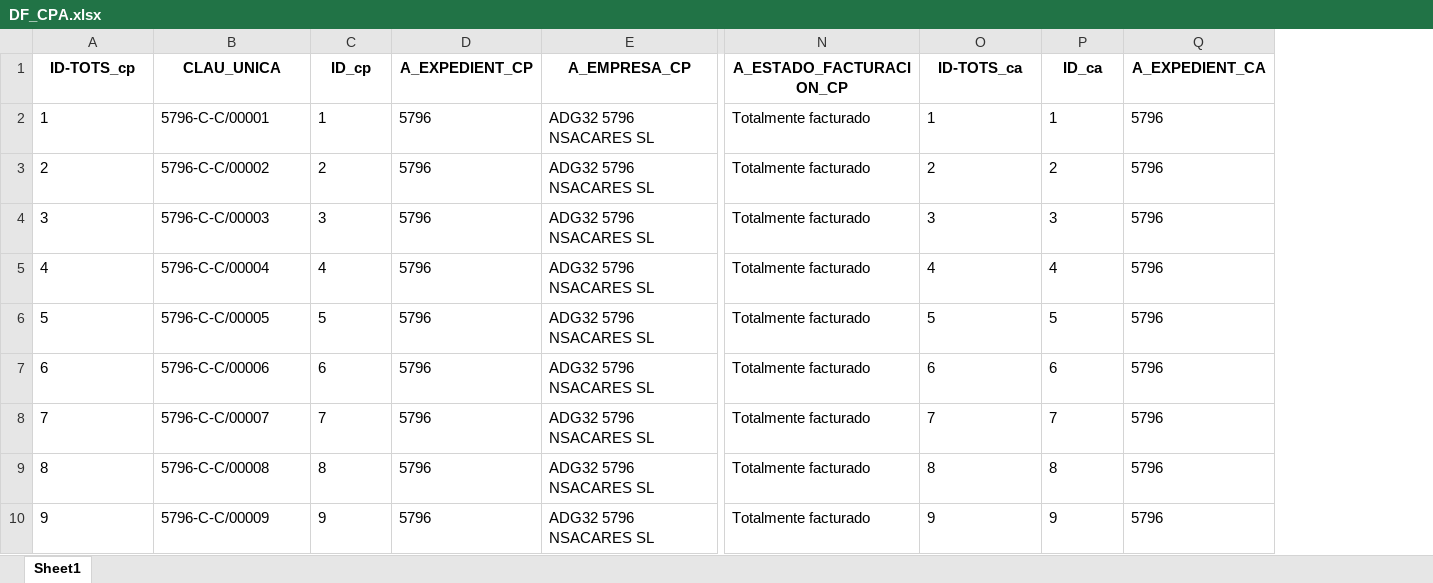
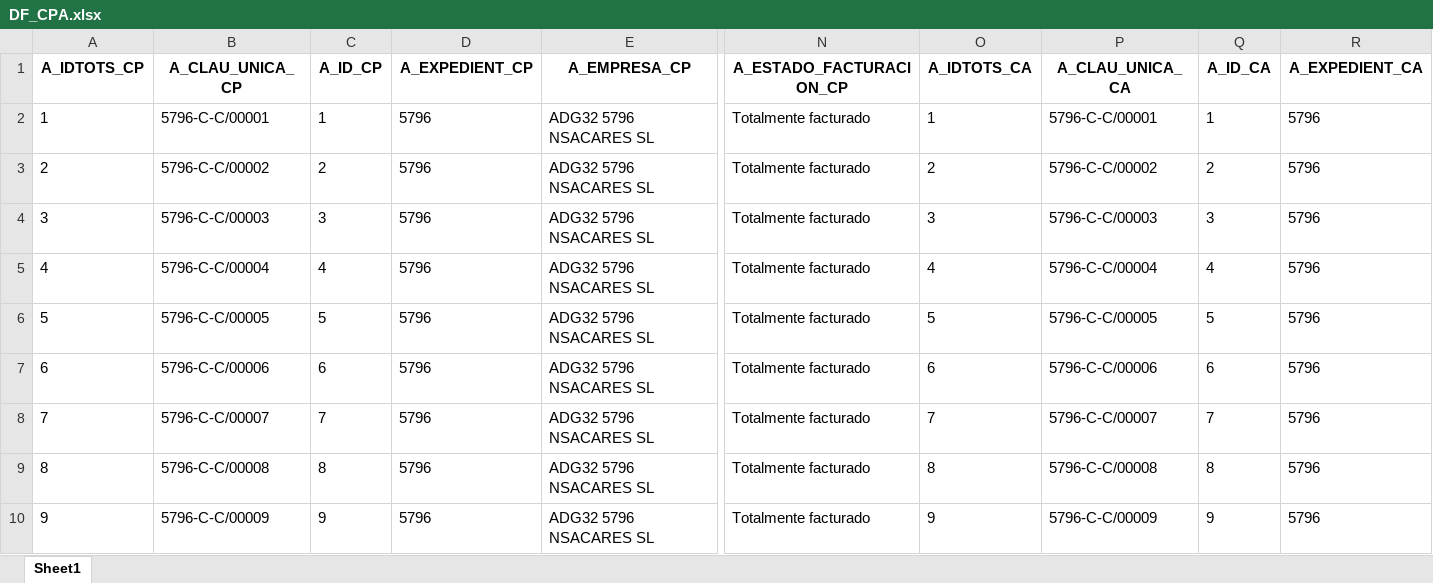
Before and after one commit to bielalzina/correccioTascaComercialStreamlit, an Excel workbook: HISTORIC_CORRECCIONS/DF_CPA.xlsx, sheet Sheet1, drawn as a sheet; only a part is shown, gaps mark what is left out; values as stored, in another font and other column widths than the file's, no borders; addresses are those after the commit; the diff names each change by its address in the sheet, - before the commit and + after, or states it on an @@ line.

```diff
--- a/HISTORIC_CORRECCIONS/DF_CPA.xlsx (sheet Sheet1)
+++ b/HISTORIC_CORRECCIONS/DF_CPA.xlsx (sheet Sheet1)
+column P (A_CLAU_UNICA_CA), rows 2-10: 5796-C-C/00001 | 5796-C-C/00002 | 5796-C-C/00003 | 5796-C-C/00004 | 5796-C-C/00005 | 5796-C-C/00006 | 5796-C-C/00007 | 5796-C-C/00008 | 5796-C-C/00009
-A1: ID-TOTS_cp
+A1: A_IDTOTS_CP
-B1: CLAU_UNICA
+B1: A_CLAU_UNICA_CP
-C1: ID_cp
+C1: A_ID_CP
-O1: ID-TOTS_ca
+O1: A_IDTOTS_CA
-Q1: ID_ca
+Q1: A_ID_CA
```
Also changed, not shown: HISTORIC_CORRECCIONS/DF_CPAF.xlsx, HISTORIC_CORRECCIONS/DF_FINAL.xlsx, 5 other files.
